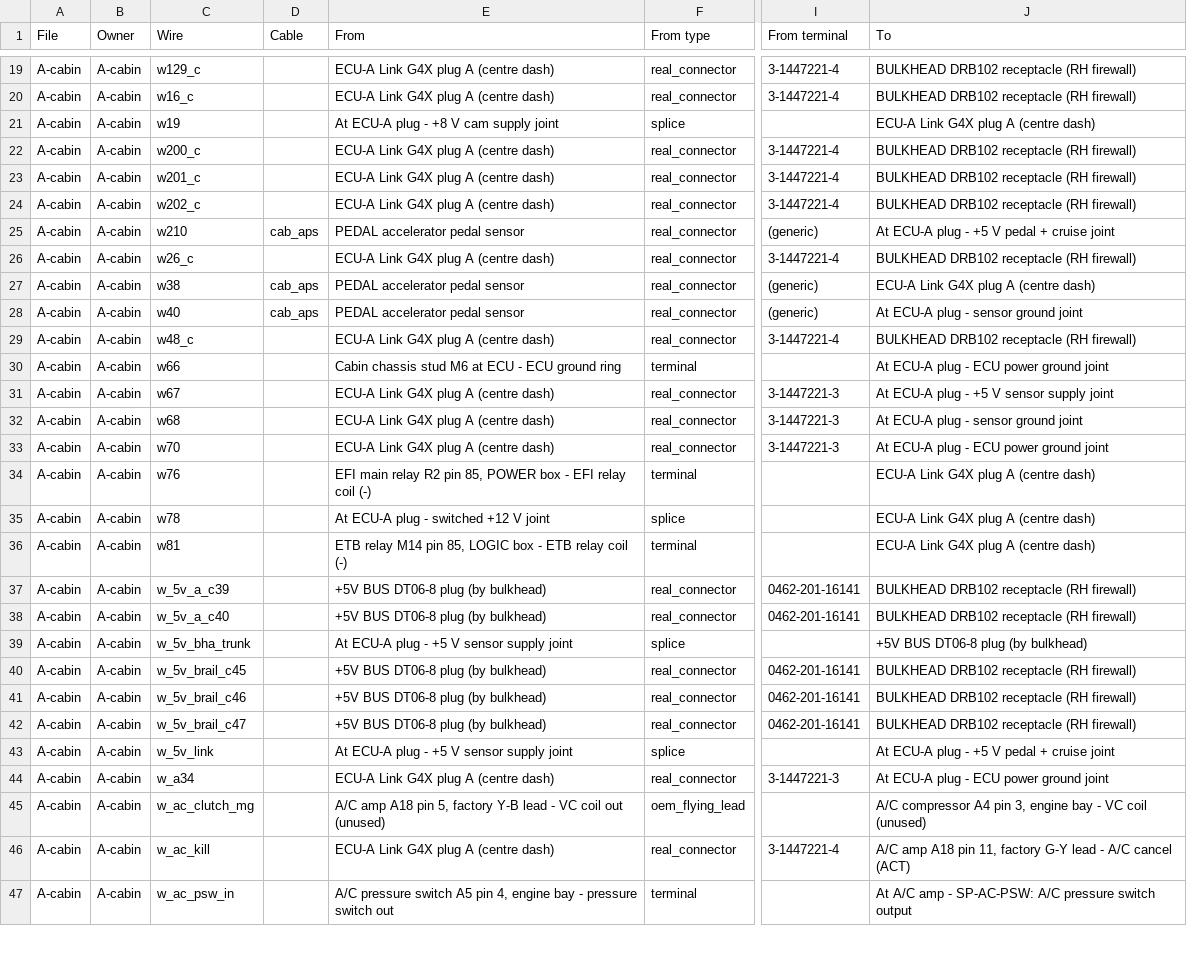
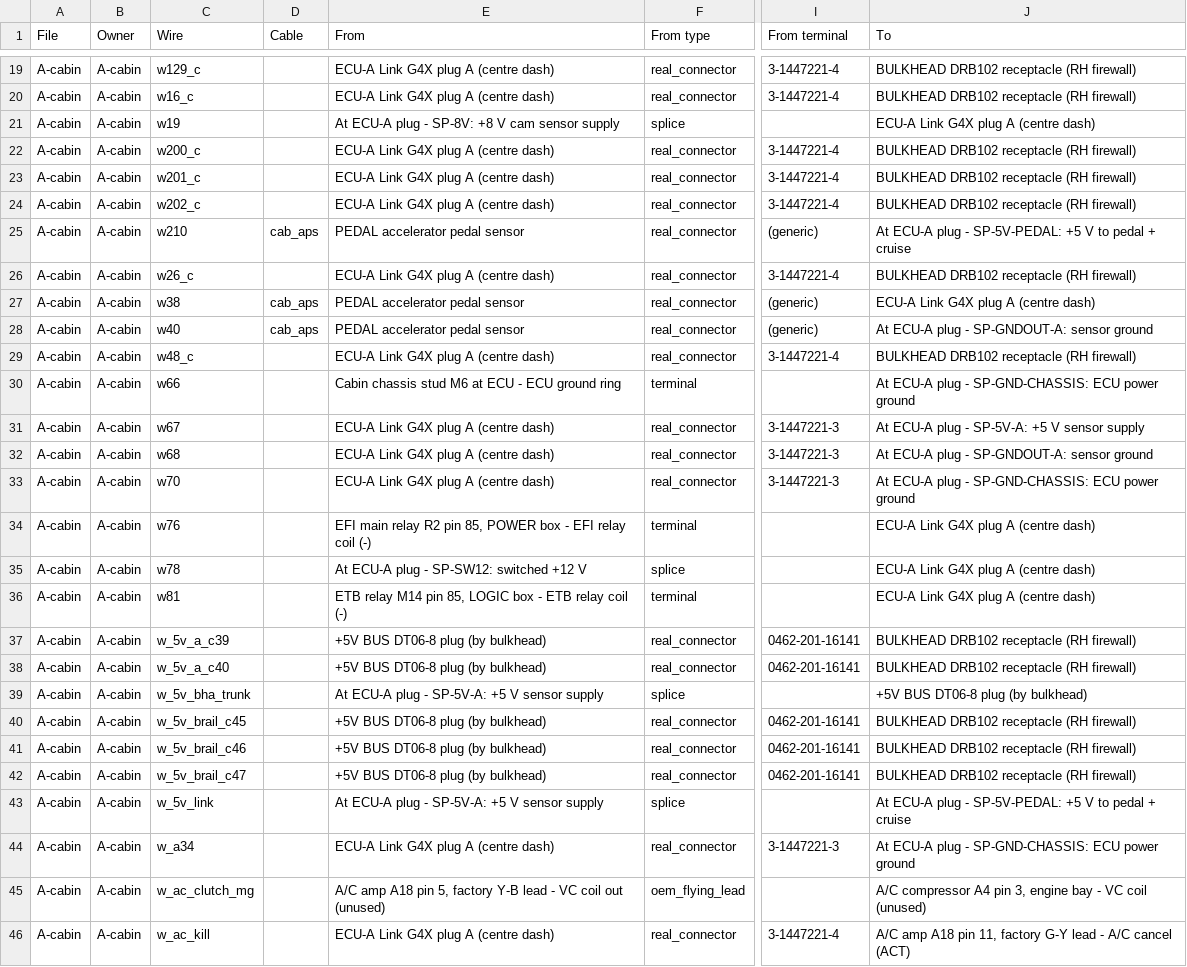
Before and after one commit to living-relation/st185-link-ecu-config, a CSV file: docs/harness/HARNESS-BUILD-LIST.csv, drawn as a sheet; only a part is shown, gaps mark what is left out; the shorter side is filled out with more unchanged rows; the diff covers the shown part only; the diff names each change by its address in the sheet, - before the commit and + after, or states it on an @@ line.

```diff
--- a/docs/harness/HARNESS-BUILD-LIST.csv
+++ b/docs/harness/HARNESS-BUILD-LIST.csv
-E21 (From): At ECU-A plug - +8 V cam supply joint
+E21 (From): At ECU-A plug - SP-8V: +8 V cam sensor supply
-J25 (To): …plug - +5 V pedal + cruise joint
+J25 (To): …plug - SP-5V-PEDAL: +5 V to pedal + cruise
-J28 (To): At ECU-A plug - sensor ground joint
+J28 (To): At ECU-A plug - SP-GNDOUT-A: sensor ground
-J30 (To): At ECU-A plug - ECU power ground joint
+J30 (To): At ECU-A plug - SP-GND-CHASSIS: ECU power ground
-J31 (To): At ECU-A plug - +5 V sensor supply joint
+J31 (To): At ECU-A plug - SP-5V-A: +5 V sensor supply
-J32 (To): At ECU-A plug - sensor ground joint
+J32 (To): At ECU-A plug - SP-GNDOUT-A: sensor ground
-J33 (To): At ECU-A plug - ECU power ground joint
+J33 (To): At ECU-A plug - SP-GND-CHASSIS: ECU power ground
-E35 (From): At ECU-A plug - switched +12 V joint
+E35 (From): At ECU-A plug - SP-SW12: switched +12 V
-E39 (From): At ECU-A plug - +5 V sensor supply joint
+E39 (From): At ECU-A plug - SP-5V-A: +5 V sensor supply
-E43 (From): At ECU-A plug - +5 V sensor supply joint
+E43 (From): At ECU-A plug - SP-5V-A: +5 V sensor supply
-J43 (To): …plug - +5 V pedal + cruise joint
+J43 (To): …plug - SP-5V-PEDAL: +5 V to pedal + cruise
-J44 (To): At ECU-A plug - ECU power ground joint
+J44 (To): At ECU-A plug - SP-GND-CHASSIS: ECU power ground
```
Also changed, not shown: 27 edited cells elsewhere in this file, 3 other files.
